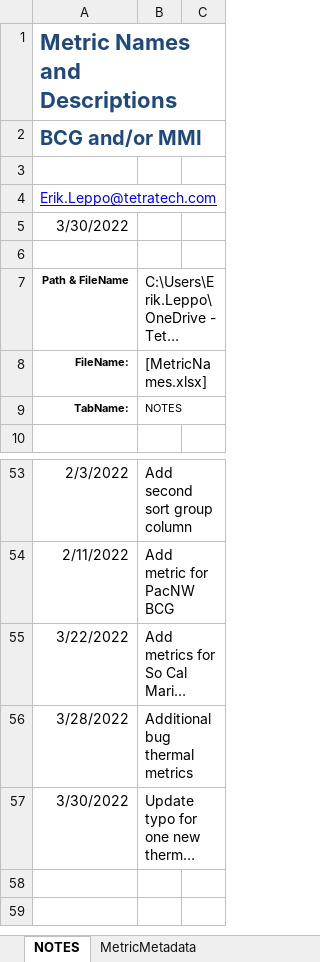
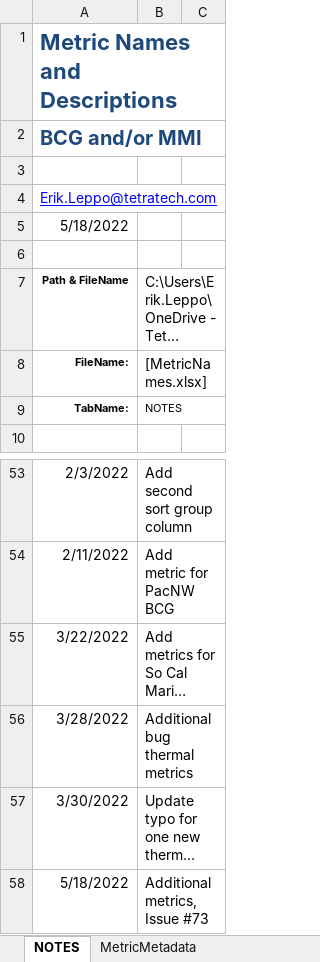
Before and after one commit to leppott/BioMonTools, an Excel workbook: inst/extdata/MetricNames.xlsx, sheet NOTES, drawn as a sheet; only a part is shown, gaps mark what is left out; long unchanged cells end in …; values as stored, in another font and other column widths than the file's, no borders; table styles not drawn; the diff names each change by its address in the sheet, - before the commit and + after, or states it on an @@ line.

Commit message:
v0.5.0.9116
* refactor: Additional bug and fish metrics, Issue #73
* refactor: Add BCG_ATTR as upper case for fish metrics
    + Update fish BCG metrics to use upper case letters for BCG metrics
* style: Add spacing and outlining to metric_values.R
* refactor: Updates to MetricNames.xlsx to pass tests

```diff
--- a/inst/extdata/MetricNames.xlsx (sheet NOTES)
+++ b/inst/extdata/MetricNames.xlsx (sheet NOTES)
-A5: 3/30/2022
+A5: 5/18/2022
+row 58: 5/18/2022 | Additional metrics, Issue #73
```
Also changed, not shown: sheet MetricMetadata, formulas that keep their value, hidden cells, 10 other files.
